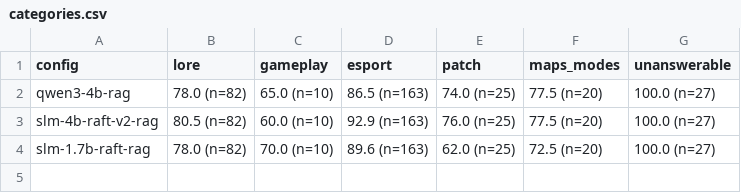
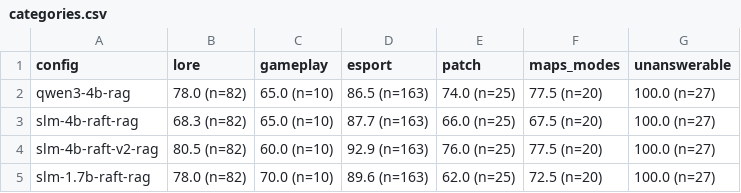
Before and after one commit to Nathan-Albalat/OverwatchSLM, a CSV file: eval/dev/report/categories.csv, drawn as a sheet.

```diff
--- a/eval/dev/report/categories.csv
+++ b/eval/dev/report/categories.csv
@@ -2,2 +2,3 @@
 qwen3-4b-rag;78.0 (n=82);65.0 (n=10);86.5 (n=163);74.0 (n=25);77.5 (n=20);100.0 (n=27)
+slm-4b-raft-rag;68.3 (n=82);65.0 (n=10);87.7 (n=163);66.0 (n=25);67.5 (n=20);100.0 (n=27)
 slm-4b-raft-v2-rag;80.5 (n=82);60.0 (n=10);92.9 (n=163);76.0 (n=25);77.5 (n=20);100.0 (n=27)
```
Also changed, not shown: eval/dev/report/global.csv, eval/dev/report/performance.csv, 5 other files.
